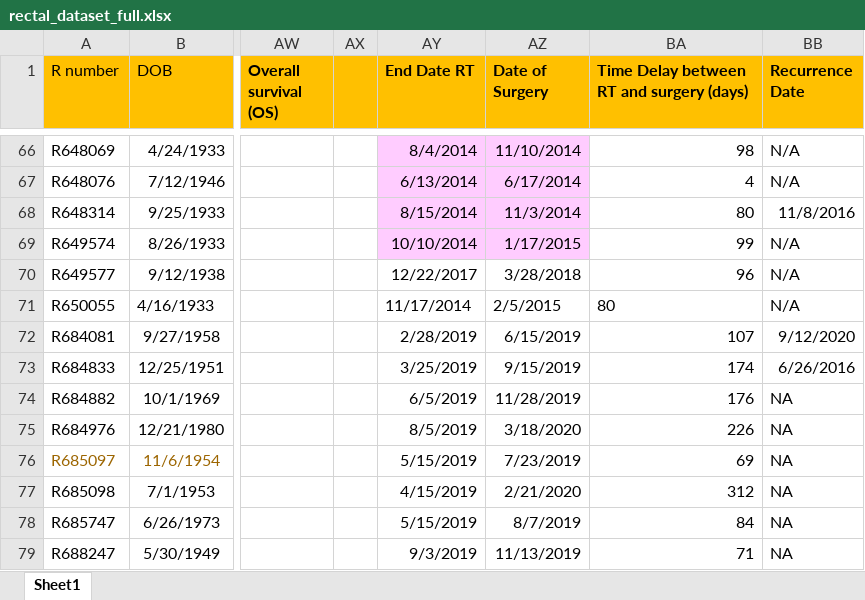
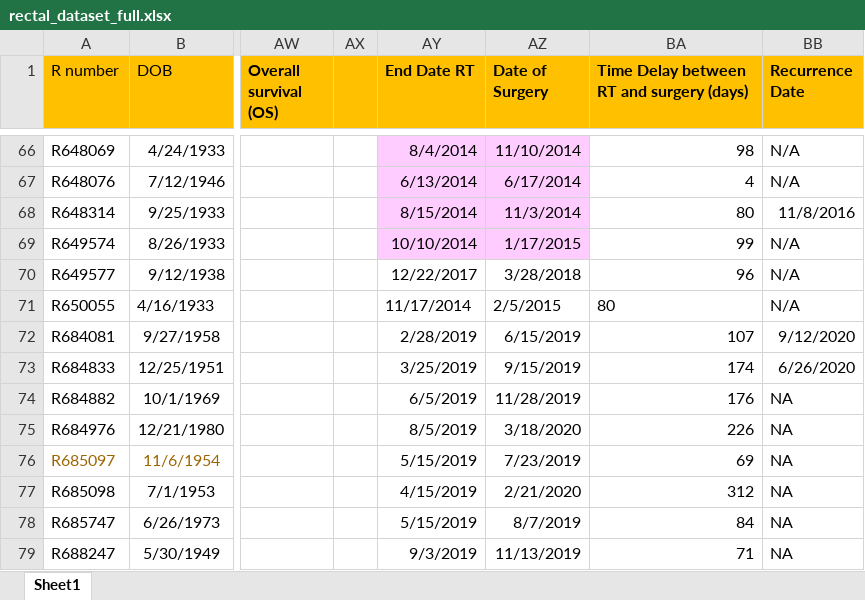
Before and after one commit to VitaminKai/rectal_chemo_vs_surveillance, an Excel workbook: input/rectal_dataset_full.xlsx, sheet Sheet1, drawn as a sheet; only a part is shown, gaps mark what is left out; values as stored, in another font and other column widths than the file's, no borders; the diff names each change by its address in the sheet, - before the commit and + after, or states it on an @@ line.

```diff
--- a/input/rectal_dataset_full.xlsx (sheet Sheet1)
+++ b/input/rectal_dataset_full.xlsx (sheet Sheet1)
-BB73 (Recurrence Date): 6/26/2016
+BB73 (Recurrence Date): 6/26/2020
```
Also changed, not shown: 11 other files.
